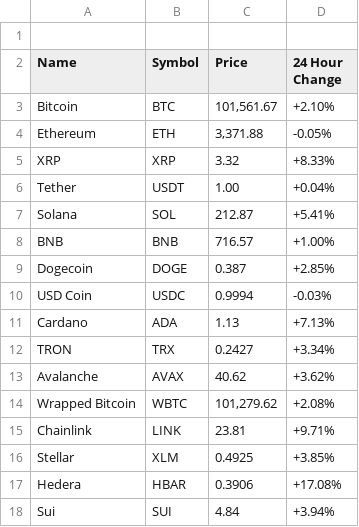
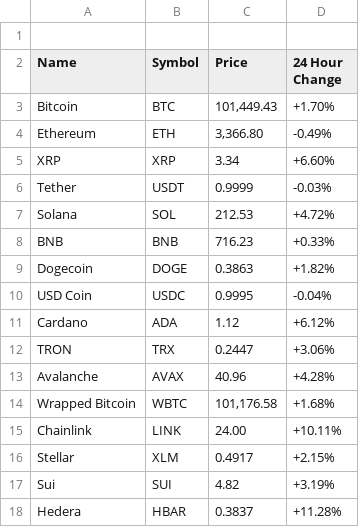
Before and after one commit to aruljohn/crypto-prices, a CSV file: crypto-prices.csv, drawn as a sheet; only a part is shown; the diff covers the shown part only.

Commit message:
Updated crypto prices

```diff
--- a/crypto-prices.csv
+++ b/crypto-prices.csv
@@ -2,17 +2,17 @@
 Name, Symbol, Price, "24 Hour Change"
-"Bitcoin", "BTC", "101,561.67", "+2.10%"
-"Ethereum", "ETH", "3,371.88", "-0.05%"
-"XRP", "XRP", "3.32", "+8.33%"
-"Tether", "USDT", "1.00", "+0.04%"
-"Solana", "SOL", "212.87", "+5.41%"
-"BNB", "BNB", "716.57", "+1.00%"
-"Dogecoin", "DOGE", "0.387", "+2.85%"
-"USD Coin", "USDC", "0.9994", "-0.03%"
-"Cardano", "ADA", "1.13", "+7.13%"
-"TRON", "TRX", "0.2427", "+3.34%"
-"Avalanche", "AVAX", "40.62", "+3.62%"
-"Wrapped Bitcoin", "WBTC", "101,279.62", "+2.08%"
-"Chainlink", "LINK", "23.81", "+9.71%"
-"Stellar", "XLM", "0.4925", "+3.85%"
-"Hedera", "HBAR", "0.3906", "+17.08%"
-"Sui", "SUI", "4.84", "+3.94%"
+"Bitcoin", "BTC", "101,449.43", "+1.70%"
+"Ethereum", "ETH", "3,366.80", "-0.49%"
+"XRP", "XRP", "3.34", "+6.60%"
+"Tether", "USDT", "0.9999", "-0.03%"
+"Solana", "SOL", "212.53", "+4.72%"
+"BNB", "BNB", "716.23", "+0.33%"
+"Dogecoin", "DOGE", "0.3863", "+1.82%"
+"USD Coin", "USDC", "0.9995", "-0.04%"
+"Cardano", "ADA", "1.12", "+6.12%"
+"TRON", "TRX", "0.2447", "+3.06%"
+"Avalanche", "AVAX", "40.96", "+4.28%"
+"Wrapped Bitcoin", "WBTC", "101,176.58", "+1.68%"
+"Chainlink", "LINK", "24.00", "+10.11%"
+"Stellar", "XLM", "0.4917", "+2.15%"
+"Sui", "SUI", "4.82", "+3.19%"
+"Hedera", "HBAR", "0.3837", "+11.28%"
```
Also changed, not shown: 5 added rows, 5 removed rows and 55 edited cells elsewhere in this file, 2 other files.
